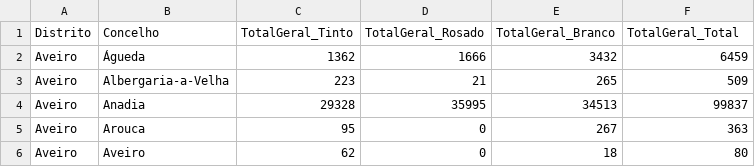
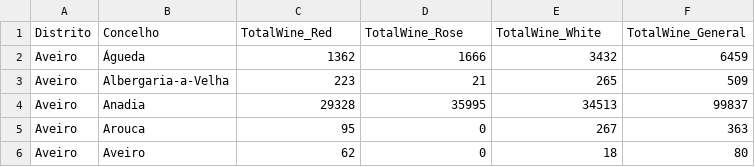
Before and after one commit to FernandaChacara/climate-wine-project, a CSV file: data_clean/wine_production_concelho.csv, drawn as a sheet; only a part is shown.

```diff
--- a/data_clean/wine_production_concelho.csv
+++ b/data_clean/wine_production_concelho.csv
@@ -1,2 +1,2 @@
-Distrito,Concelho,TotalGeral_Tinto,TotalGeral_Rosado,TotalGeral_Branco,TotalGeral_Total
+Distrito,Concelho,TotalWine_Red,TotalWine_Rose,TotalWine_White,TotalWine_General
 Aveiro,Águeda,1362,1666,3432,6459
```
Also changed, not shown: data_clean/wine_production_by_district.csv, 49 other files.
